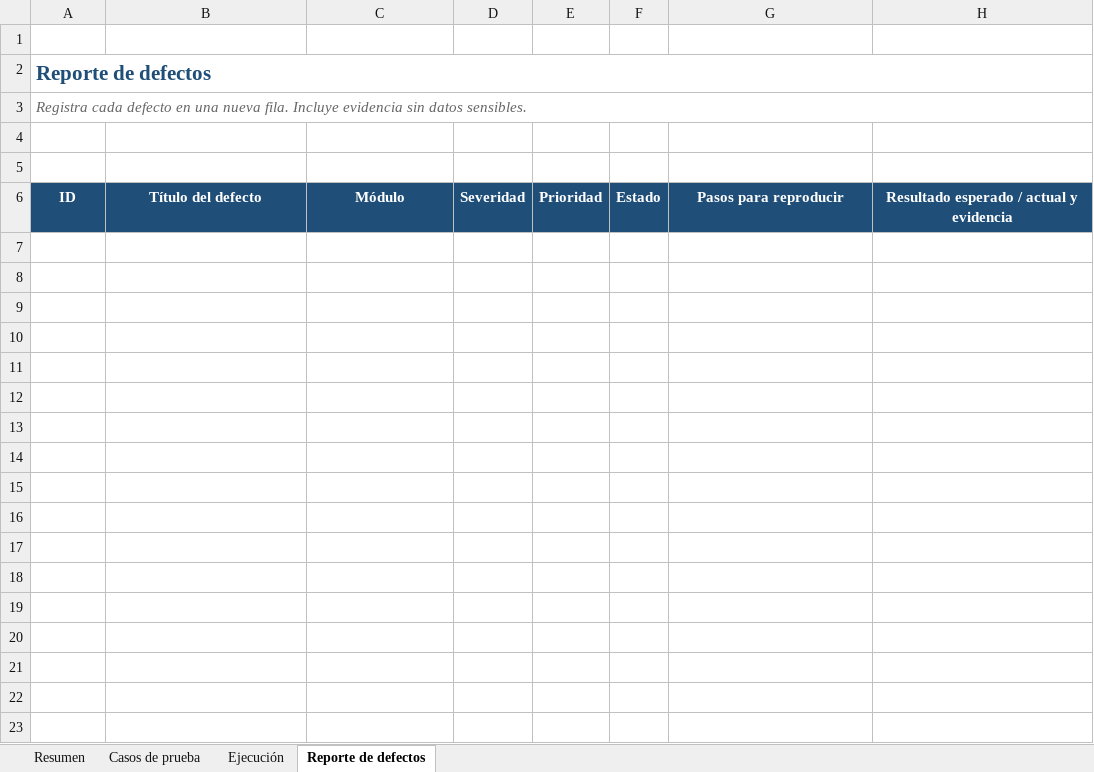
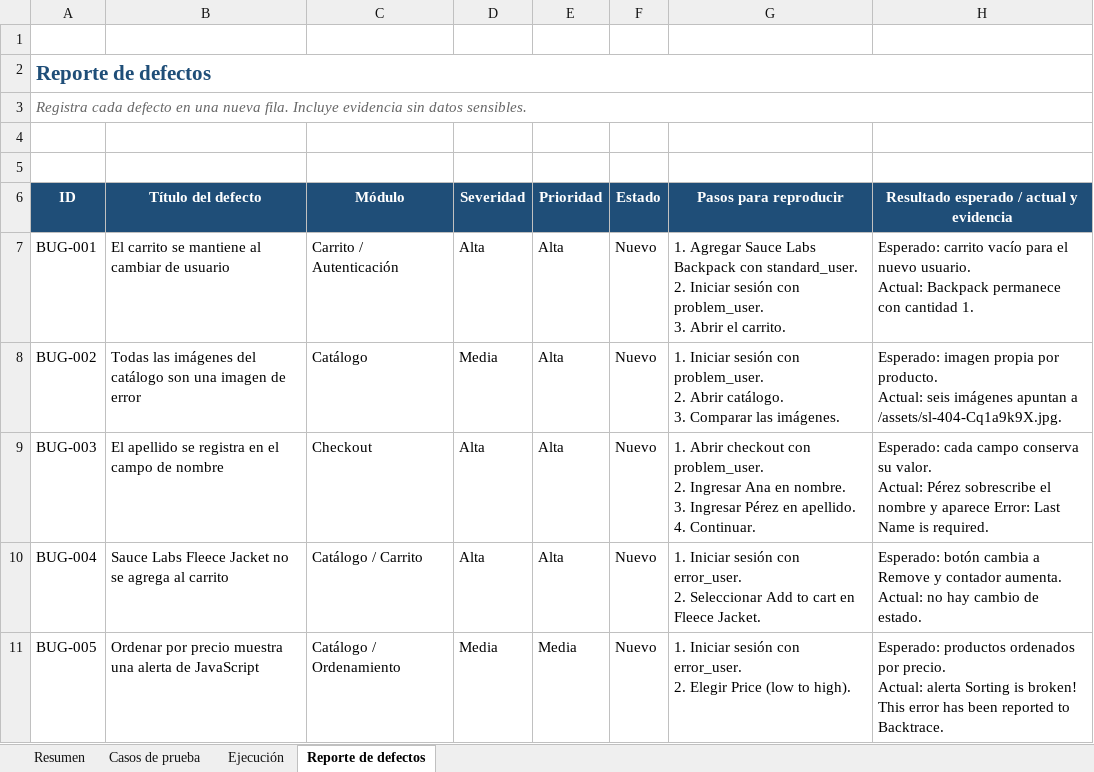
Before and after one commit to SamuelBerra/qa-manual-testing-saucedemo, an Excel workbook: QA_Manual_SauceDemo.xlsx, sheet Reporte de defectos, drawn as a sheet; values as stored, in another font and other column widths than the file's, no borders; ↵ is a line break in a cell; the diff names each change by its address in the sheet, - before the commit and + after, or states it on an @@ line.

Commit message:
Add files via upload

```diff
--- a/QA_Manual_SauceDemo.xlsx (sheet Reporte de defectos)
+++ b/QA_Manual_SauceDemo.xlsx (sheet Reporte de defectos)
+row 7: BUG-001 | El carrito se mantiene al cambiar de usuario | Carrito / Autenticación | Alta | Alta | Nuevo | 1. Agregar Sauce Labs Backpack con standard_user. ↵ 2. Iniciar sesión con problem_user. ↵ 3. Abrir el carrito. | Esperado: carrito vacío para el nuevo usuario. ↵ Actual: Backpack permanece con cantidad 1.
+row 8: BUG-002 | Todas las imágenes del catálogo son una imagen de error | Catálogo | Media | Alta | Nuevo | 1. Iniciar sesión con problem_user. ↵ 2. Abrir catálogo. ↵ 3. Comparar las imágenes. | Esperado: imagen propia por producto. ↵ Actual: seis imágenes apuntan a /assets/sl-404-Cq1a9k9X.jpg.
+row 9: BUG-003 | El apellido se registra en el campo de nombre | Checkout | Alta | Alta | Nuevo | 1. Abrir checkout con problem_user. ↵ 2. Ingresar Ana en nombre. ↵ 3. Ingresar Pérez en apellido. ↵ 4. Continuar. | Esperado: cada campo conserva su valor. ↵ Actual: Pérez sobrescribe el nombre y aparece Error: Last Name is required.
+row 10: BUG-004 | Sauce Labs Fleece Jacket no se agrega al carrito | Catálogo / Carrito | Alta | Alta | Nuevo | 1. Iniciar sesión con error_user. ↵ 2. Seleccionar Add to cart en Fleece Jacket. | Esperado: botón cambia a Remove y contador aumenta. ↵ Actual: no hay cambio de estado.
+row 11: BUG-005 | Ordenar por precio muestra una alerta de JavaScript | Catálogo / Ordenamiento | Media | Media | Nuevo | 1. Iniciar sesión con error_user. ↵ 2. Elegir Price (low to high). | Esperado: productos ordenados por precio. ↵ Actual: alerta Sorting is broken! This error has been reported to Backtrace.
```
Also changed, not shown: sheet Resumen.
